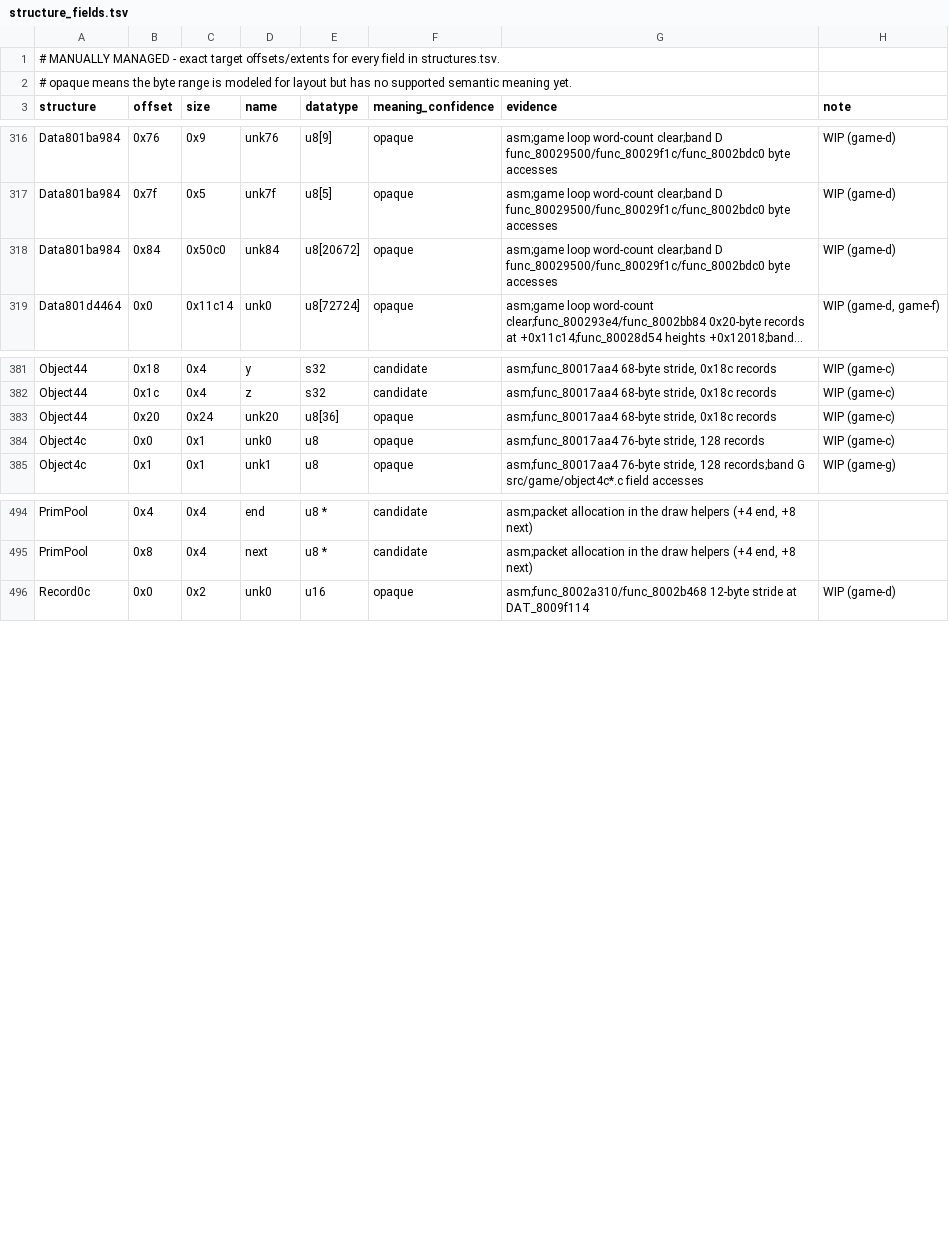
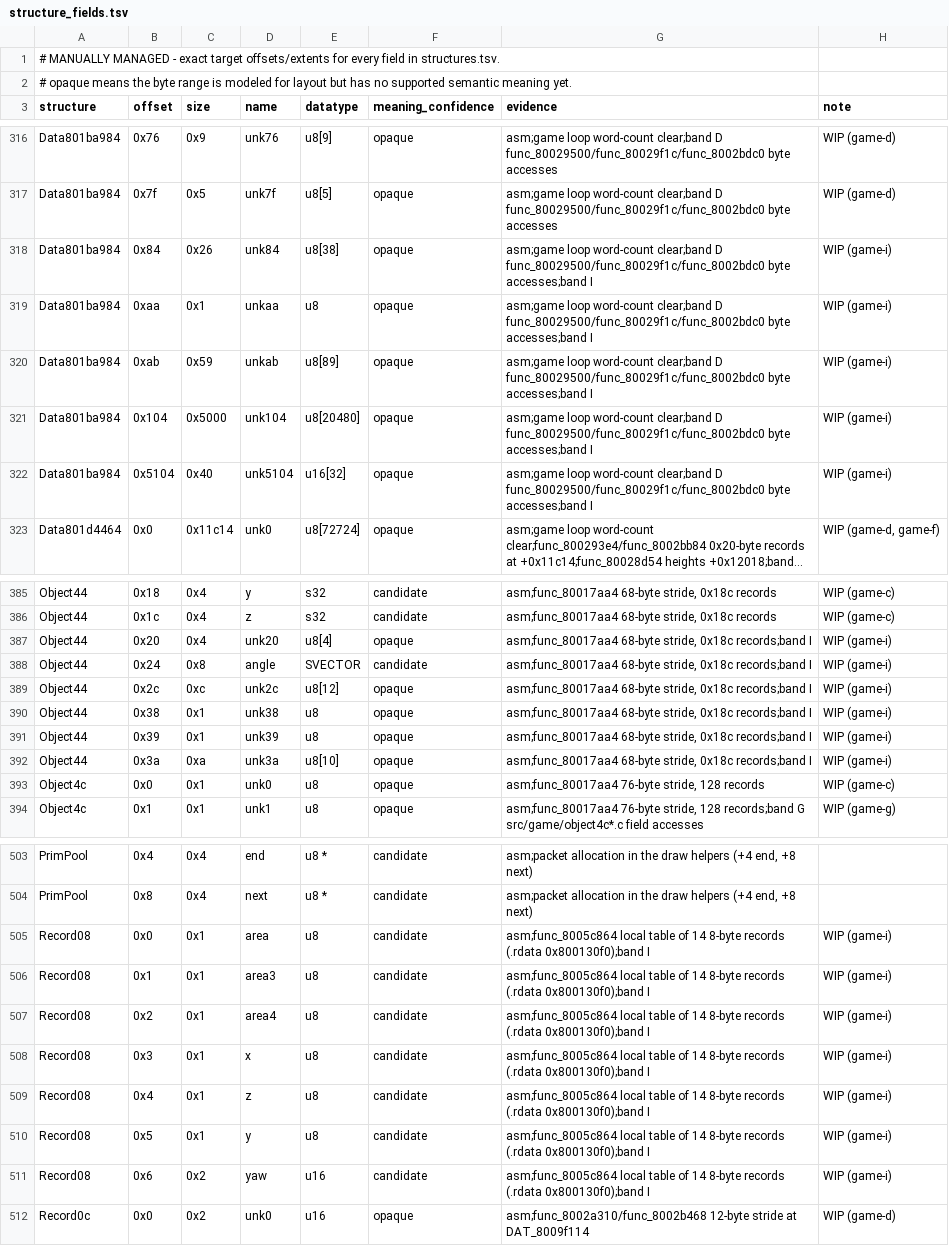
Before and after one commit to Voicedrew11/kings-field-3-decomp, a TSV file: config/retail/structure_fields.tsv, drawn as a sheet; only a part is shown, gaps mark what is left out; long unchanged cells end in …; addresses are those after the commit; the diff covers the shown part only; the diff names each change by its address in the sheet, - before the commit and + after, or states it on an @@ line.

```diff
--- a/config/retail/structure_fields.tsv
+++ b/config/retail/structure_fields.tsv
-C318 (size): 0x50c0
+C318 (size): 0x26
-E318 (datatype): u8[20672]
+E318 (datatype): u8[38]
-G318 (evidence): …func_80029500/func_80029f1c/func_8002bdc0 byte accesses
+G318 (evidence): …func_80029500/func_80029f1c/func_8002bdc0 byte accesses;band I
-H318 (note): WIP (game-d)
+H318 (note): WIP (game-i)
+row 319: Data801ba984 | 0xaa | 0x1 | unkaa | u8 | opaque | asm;game loop word-count clear;band D func_80029500/func_80029f1c/func_8002bdc0 byte accesses;band I | WIP (game-i)
+row 320: Data801ba984 | 0xab | 0x59 | unkab | u8[89] | opaque | asm;game loop word-count clear;band D func_80029500/func_80029f1c/func_8002bdc0 byte accesses;band I | WIP (game-i)
+row 321: Data801ba984 | 0x104 | 0x5000 | unk104 | u8[20480] | opaque | asm;game loop word-count clear;band D func_80029500/func_80029f1c/func_8002bdc0 byte accesses;band I | WIP (game-i)
+row 322: Data801ba984 | 0x5104 | 0x40 | unk5104 | u16[32] | opaque | asm;game loop word-count clear;band D func_80029500/func_80029f1c/func_8002bdc0 byte accesses;band I | WIP (game-i)
-C387 (size): 0x24
+C387 (size): 0x4
-E387 (datatype): u8[36]
+E387 (datatype): u8[4]
-G387 (evidence): …stride, 0x18c records
+G387 (evidence): …stride, 0x18c records;band I
-H387 (note): WIP (game-c)
+H387 (note): WIP (game-i)
+row 388: Object44 | 0x24 | 0x8 | angle | SVECTOR | candidate | asm;func_80017aa4 68-byte stride, 0x18c records;band I | WIP (game-i)
+row 389: Object44 | 0x2c | 0xc | unk2c | u8[12] | opaque | asm;func_80017aa4 68-byte stride, 0x18c records;band I | WIP (game-i)
+row 390: Object44 | 0x38 | 0x1 | unk38 | u8 | opaque | asm;func_80017aa4 68-byte stride, 0x18c records;band I | WIP (game-i)
+row 391: Object44 | 0x39 | 0x1 | unk39 | u8 | opaque | asm;func_80017aa4 68-byte stride, 0x18c records;band I | WIP (game-i)
+row 392: Object44 | 0x3a | 0xa | unk3a | u8[10] | opaque | asm;func_80017aa4 68-byte stride, 0x18c records;band I | WIP (game-i)
+row 505: Record08 | 0x0 | 0x1 | area | u8 | candidate | asm;func_8005c864 local table of 14 8-byte records (.rdata 0x800130f0);band I | WIP (game-i)
+row 506: Record08 | 0x1 | 0x1 | area3 | u8 | candidate | asm;func_8005c864 local table of 14 8-byte records (.rdata 0x800130f0);band I | WIP (game-i)
+row 507: Record08 | 0x2 | 0x1 | area4 | u8 | candidate | asm;func_8005c864 local table of 14 8-byte records (.rdata 0x800130f0);band I | WIP (game-i)
+row 508: Record08 | 0x3 | 0x1 | x | u8 | candidate | asm;func_8005c864 local table of 14 8-byte records (.rdata 0x800130f0);band I | WIP (game-i)
+row 509: Record08 | 0x4 | 0x1 | z | u8 | candidate | asm;func_8005c864 local table of 14 8-byte records (.rdata 0x800130f0);band I | WIP (game-i)
+row 510: Record08 | 0x5 | 0x1 | y | u8 | candidate | asm;func_8005c864 local table of 14 8-byte records (.rdata 0x800130f0);band I | WIP (game-i)
+row 511: Record08 | 0x6 | 0x2 | yaw | u16 | candidate | asm;func_8005c864 local table of 14 8-byte records (.rdata 0x800130f0);band I | WIP (game-i)
```
Also changed, not shown: 3 edited cells elsewhere in this file, config/retail/data_identities.tsv, config/retail/structures.tsv, 14 other files.
